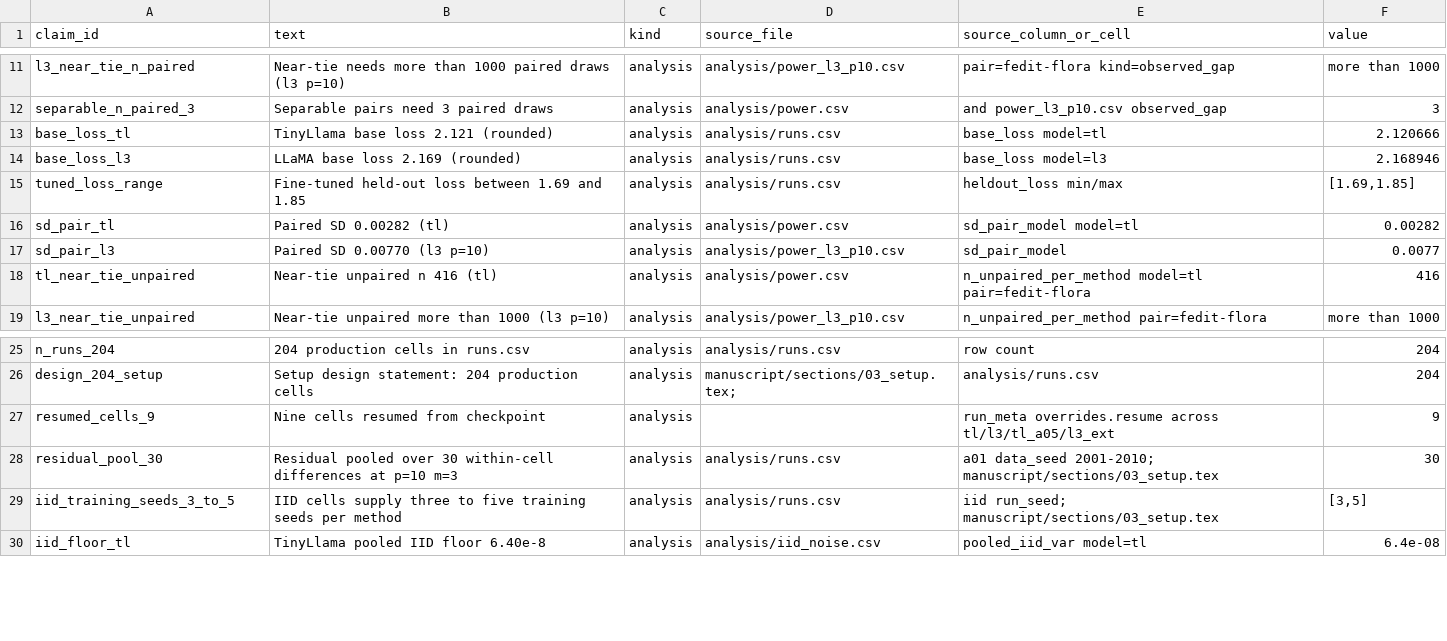
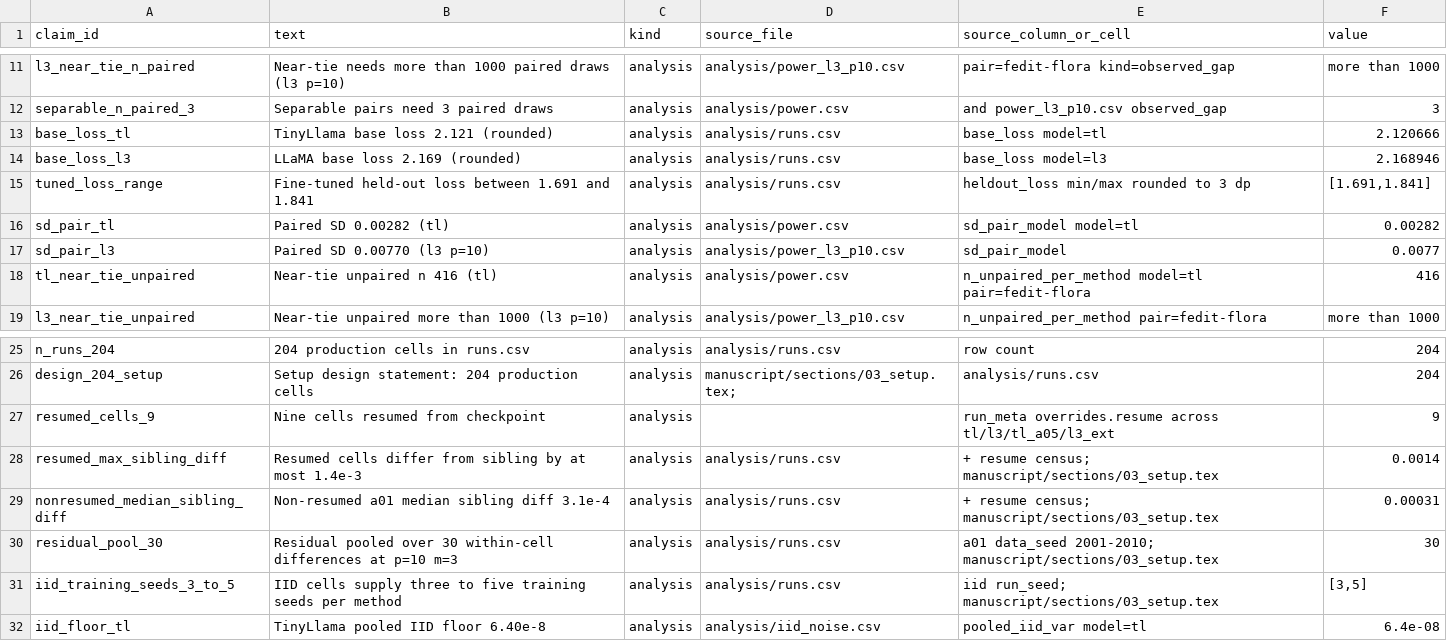
Before and after one commit to jerryadamsfranklin/fedlora-partition-variance, a CSV file: analysis/claims.csv, drawn as a sheet; only a part is shown, gaps mark what is left out.

Commit message:
P5: float citations, table/figure presentation, resumed-cell provenance.
Cite every float in order; fix Fig 1/2 presentation and table typesetting;
register resumed sibling diffs in V9; drop the blank end-of-document page.

```diff
--- a/analysis/claims.csv
+++ b/analysis/claims.csv
@@ -14,3 +14,3 @@ base_loss_tl,TinyLlama base loss 2.121 (rounded),analysis,analysis/runs.csv,base
 base_loss_l3,LLaMA base loss 2.169 (rounded),analysis,analysis/runs.csv,base_loss model=l3,2.168946
-tuned_loss_range,Fine-tuned held-out loss between 1.69 and 1.85,analysis,analysis/runs.csv,heldout_loss min/max,"[1.69,1.85]"
+tuned_loss_range,Fine-tuned held-out loss between 1.691 and 1.841,analysis,analysis/runs.csv,heldout_loss min/max rounded to 3 dp,"[1.691,1.841]"
 sd_pair_tl,Paired SD 0.00282 (tl),analysis,analysis/power.csv,sd_pair_model model=tl,0.00282
@@ -27,2 +27,4 @@ design_204_setup,Setup design statement: 204 production cells,analysis,manuscrip
 resumed_cells_9,Nine cells resumed from checkpoint,analysis,,run_meta overrides.resume across tl/l3/tl_a05/l3_ext,9
+resumed_max_sibling_diff,Resumed cells differ from sibling by at most 1.4e-3,analysis,analysis/runs.csv,+ resume census; manuscript/sections/03_setup.tex,0.0014
+nonresumed_median_sibling_diff,Non-resumed a01 median sibling diff 3.1e-4,analysis,analysis/runs.csv,+ resume census; manuscript/sections/03_setup.tex,0.00031
 residual_pool_30,Residual pooled over 30 within-cell differences at p=10 m=3,analysis,analysis/runs.csv,a01 data_seed 2001-2010; manuscript/sections/03_setup.tex,30
```
Also changed, not shown: 21 other files.
